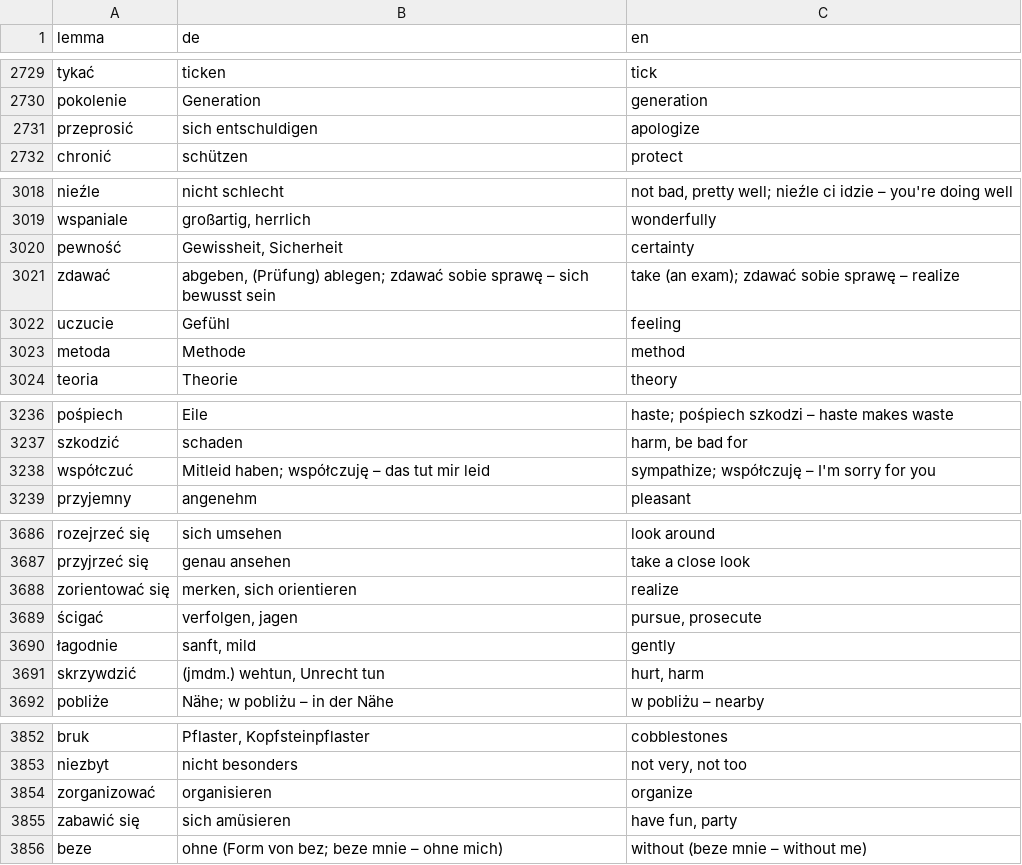
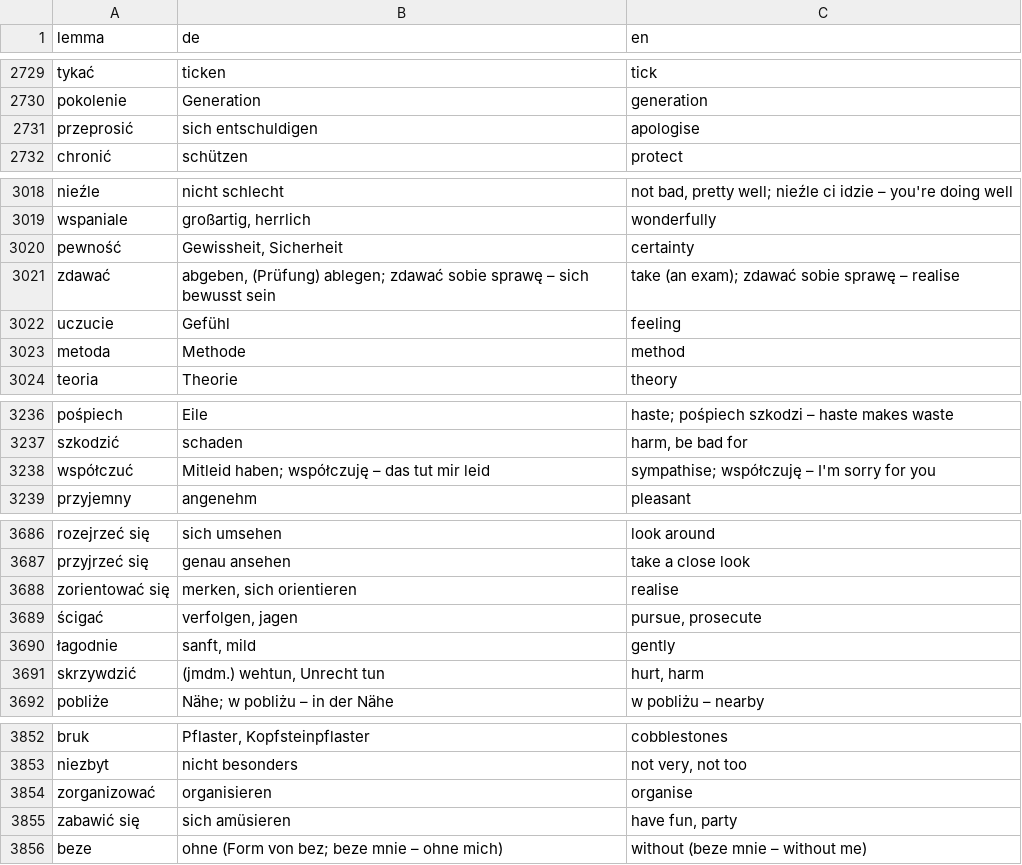
Before and after one commit to aronsommer/klucz, a TSV file: data/glossary.tsv, drawn as a sheet; only a part is shown, gaps mark what is left out; the diff covers the shown part only.

```diff
--- a/data/glossary.tsv
+++ b/data/glossary.tsv
@@ -2730,3 +2730,3 @@ tykać	ticken	tick
 pokolenie	Generation	generation
-przeprosić	sich entschuldigen	apologize
+przeprosić	sich entschuldigen	apologise
 chronić	schützen	protect
@@ -3020,3 +3020,3 @@ wspaniale	großartig, herrlich	wonderfully
 pewność	Gewissheit, Sicherheit	certainty
-zdawać	abgeben, (Prüfung) ablegen; zdawać sobie sprawę – sich bewusst sein	take (an exam); zdawać sobie sprawę – realize
+zdawać	abgeben, (Prüfung) ablegen; zdawać sobie sprawę – sich bewusst sein	take (an exam); zdawać sobie sprawę – realise
 uczucie	Gefühl	feeling
@@ -3237,3 +3237,3 @@ pośpiech	Eile	haste; pośpiech szkodzi – haste makes waste
 szkodzić	schaden	harm, be bad for
-współczuć	Mitleid haben; współczuję – das tut mir leid	sympathize; współczuję – I'm sorry for you
+współczuć	Mitleid haben; współczuję – das tut mir leid	sympathise; współczuję – I'm sorry for you
 przyjemny	angenehm	pleasant
@@ -3687,3 +3687,3 @@ rozejrzeć się	sich umsehen	look around
 przyjrzeć się	genau ansehen	take a close look
-zorientować się	merken, sich orientieren	realize
+zorientować się	merken, sich orientieren	realise
 ścigać	verfolgen, jagen	pursue, prosecute
@@ -3853,3 +3853,3 @@ bruk	Pflaster, Kopfsteinpflaster	cobblestones
 niezbyt	nicht besonders	not very, not too
-zorganizować	organisieren	organize
+zorganizować	organisieren	organise
 zabawić się	sich amüsieren	have fun, party
```
Also changed, not shown: 13 edited cells elsewhere in this file, 1 other file.
